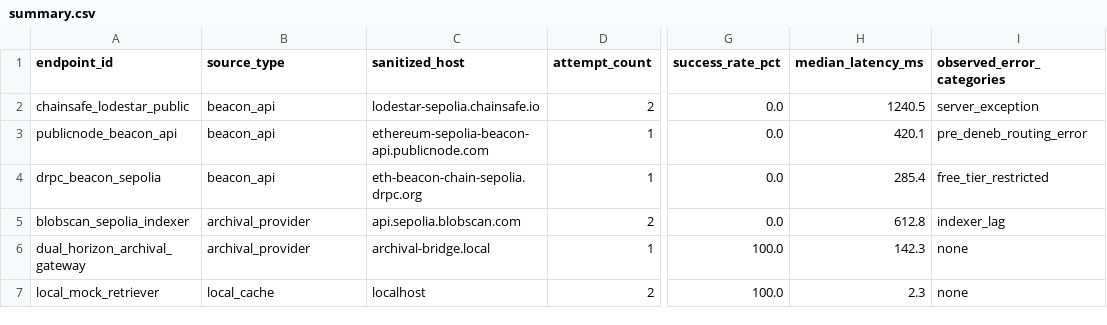
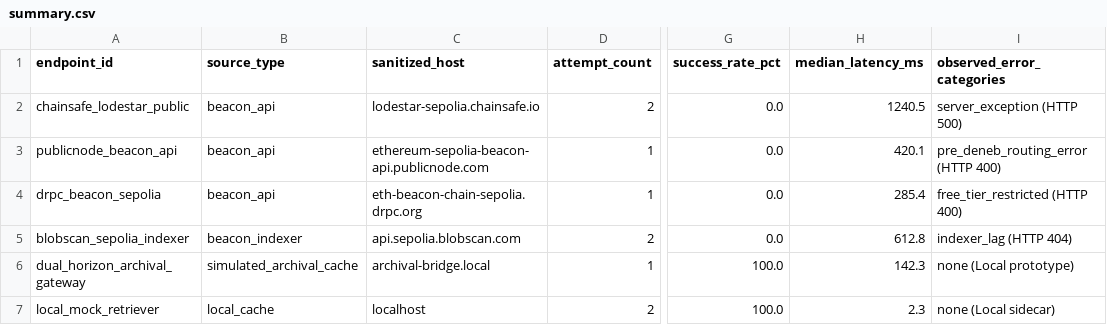
Before and after one commit to samudragupto/research-blob-da, a CSV file: benchmarks/journal-extension/retrieval/summary.csv, drawn as a sheet; only a part is shown, gaps mark what is left out; the diff names each change by its address in the sheet, - before the commit and + after, or states it on an @@ line.

Commit message:
fix(journal): downgrade RQ4 retrieval claims to endpoint-probe observations

```diff
--- a/benchmarks/journal-extension/retrieval/summary.csv
+++ b/benchmarks/journal-extension/retrieval/summary.csv
-I2 (observed_error_categories): server_exception
+I2 (observed_error_categories): server_exception (HTTP 500)
-I3 (observed_error_categories): pre_deneb_routing_error
+I3 (observed_error_categories): pre_deneb_routing_error (HTTP 400)
-I4 (observed_error_categories): free_tier_restricted
+I4 (observed_error_categories): free_tier_restricted (HTTP 400)
-B5 (source_type): archival_provider
+B5 (source_type): beacon_indexer
-I5 (observed_error_categories): indexer_lag
+I5 (observed_error_categories): indexer_lag (HTTP 404)
-B6 (source_type): archival_provider
+B6 (source_type): simulated_archival_cache
-I6 (observed_error_categories): none
+I6 (observed_error_categories): none (Local prototype)
-I7 (observed_error_categories): none
+I7 (observed_error_categories): none (Local sidecar)
```
Also changed, not shown: 3 other files.
